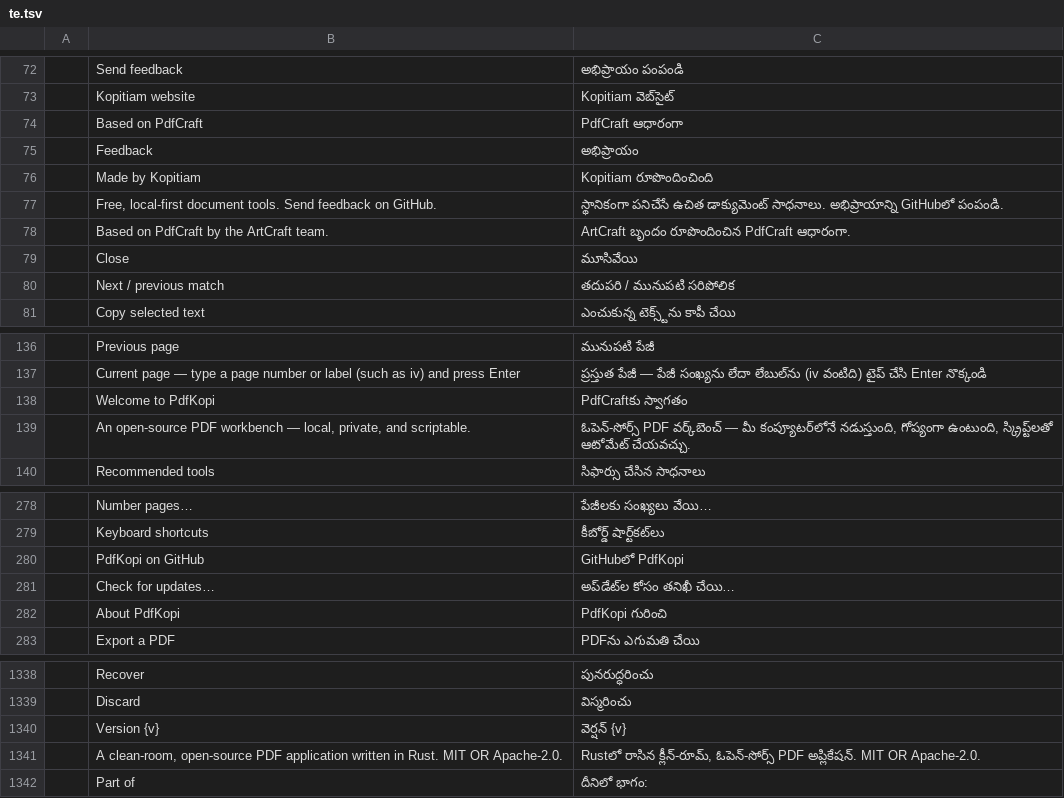
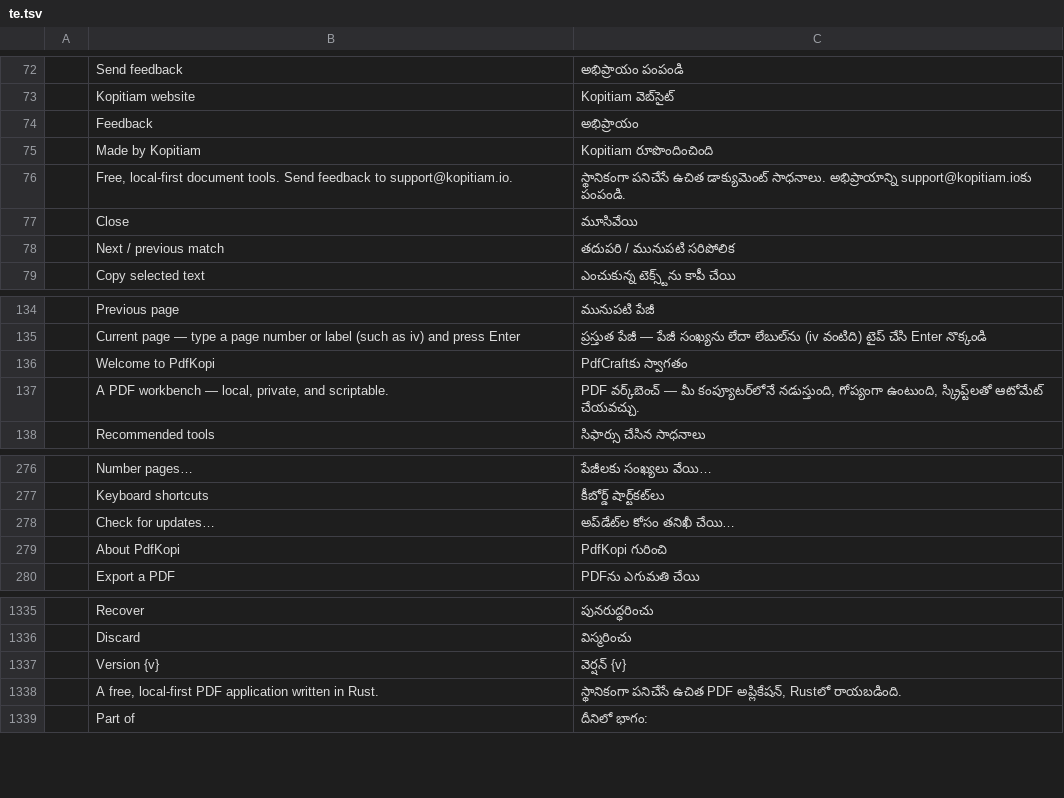
Before and after one commit to kopitiam-io/pdfkopi, a TSV file: crates/ui-egui/src/i18n/te.tsv, drawn as a sheet; only a part is shown, gaps mark what is left out; removed rows and columns are numbered as before the commit, all else as after; the diff names each change by its address in the sheet, - before the commit and + after, or states it on an @@ line.

Commit message:
Send feedback to support@kopitiam.io; drop GitHub, PdfCraft and open-source wording from the app
- Feedback button, Help menu, home screen and About now email support@kopitiam.io.
- Remove the 'PdfKopi on GitHub' and 'Based on PdfCraft' links and the About credit line.
  The license-required PdfCraft credit stays in NOTICE, LICENSE-* and ATTRIBUTION.md.
- Stop describing the app as open source (home screen, About, Linux metainfo, nfpm,
  Windows registry description, README).
- CLI --version/--help, Windows ARP help link, signing URL and Linux metainfo point to
  support@kopitiam.io / kopitiam.io.
- Update all 16 catalogs and their ATTRIBUTION.toml hashes.

```diff
--- a/crates/ui-egui/src/i18n/te.tsv
+++ b/crates/ui-egui/src/i18n/te.tsv
-row 74:  | Based on PdfCraft | PdfCraft ఆధారంగా
-row 77:  | Free, local-first document tools. Send feedback on GitHub. | స్థానికంగా పనిచేసే ఉచిత డాక్యుమెంట్ సాధనాలు. అభిప్రాయాన్ని GitHub‌లో పంపండి.
-row 78:  | Based on PdfCraft by the ArtCraft team. | ArtCraft బృందం రూపొందించిన PdfCraft ఆధారంగా.
+row 76:  | Free, local-first document tools. Send feedback to support@kopitiam.io. | స్థానికంగా పనిచేసే ఉచిత డాక్యుమెంట్ సాధనాలు. అభిప్రాయాన్ని support@kopitiam.io‌కు పంపండి.
-B137: An open-source PDF workbench…
+B137: A PDF workbench…
-C137: ఓపెన్-సోర్స్ PDF వర్క్‌బెంచ్…
+C137: PDF వర్క్‌బెంచ్…
-row 280:  | PdfKopi on GitHub | GitHubలో PdfKopi
-row 1341:  | A clean-room, open-source PDF application written in Rust. MIT OR Apache-2.0. | Rustలో రాసిన క్లీన్-రూమ్, ఓపెన్-సోర్స్ PDF అప్లికేషన్. MIT OR Apache-2.0.
+row 1338:  | A free, local-first PDF application written in Rust. | స్థానికంగా పనిచేసే ఉచిత PDF అప్లికేషన్, Rustలో రాయబడింది.
```
Also changed, not shown: crates/ui-egui/src/i18n/ar.tsv, crates/ui-egui/src/i18n/bg.tsv, 26 other files.
